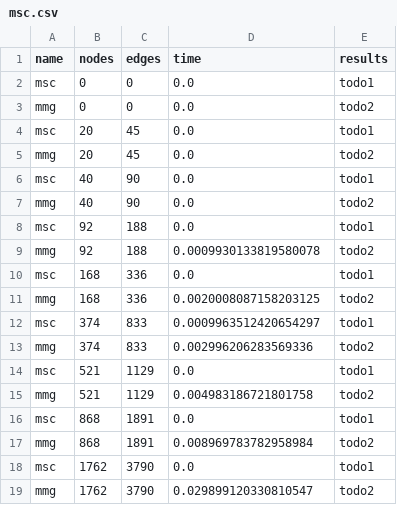
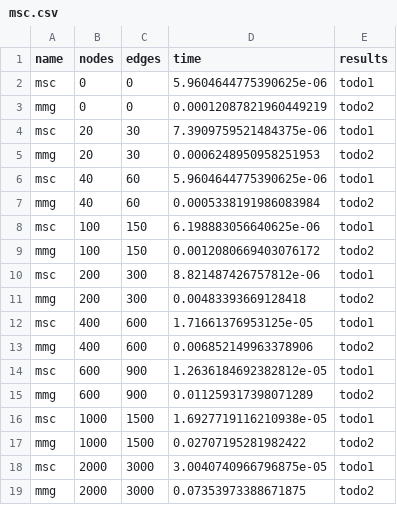
Before and after one commit to Ale96Pa/graph_validation, a CSV file: msc.csv, drawn as a sheet; only a part is shown; the diff covers the shown part only.

```diff
--- a/msc.csv
+++ b/msc.csv
@@ -1,19 +1,19 @@
 name,nodes,edges,time,results
-msc,0,0,0.0,todo1
-mmg,0,0,0.0,todo2
-msc,20,45,0.0,todo1
-mmg,20,45,0.0,todo2
-msc,40,90,0.0,todo1
-mmg,40,90,0.0,todo2
-msc,92,188,0.0,todo1
-mmg,92,188,0.0009930133819580078,todo2
-msc,168,336,0.0,todo1
-mmg,168,336,0.0020008087158203125,todo2
-msc,374,833,0.0009963512420654297,todo1
-mmg,374,833,0.002996206283569336,todo2
-msc,521,1129,0.0,todo1
-mmg,521,1129,0.004983186721801758,todo2
-msc,868,1891,0.0,todo1
-mmg,868,1891,0.008969783782958984,todo2
-msc,1762,3790,0.0,todo1
-mmg,1762,3790,0.029899120330810547,todo2
+msc,0,0,5.9604644775390625e-06,todo1
+mmg,0,0,0.00012087821960449219,todo2
+msc,20,30,7.3909759521484375e-06,todo1
+mmg,20,30,0.0006248950958251953,todo2
+msc,40,60,5.9604644775390625e-06,todo1
+mmg,40,60,0.0005338191986083984,todo2
+msc,100,150,6.198883056640625e-06,todo1
+mmg,100,150,0.0012080669403076172,todo2
+msc,200,300,8.821487426757812e-06,todo1
+mmg,200,300,0.00483393669128418,todo2
+msc,400,600,1.71661376953125e-05,todo1
+mmg,400,600,0.006852149963378906,todo2
+msc,600,900,1.2636184692382812e-05,todo1
+mmg,600,900,0.011259317398071289,todo2
+msc,1000,1500,1.6927719116210938e-05,todo1
+mmg,1000,1500,0.02707195281982422,todo2
+msc,2000,3000,3.0040740966796875e-05,todo1
+mmg,2000,3000,0.07353973388671875,todo2
```
Also changed, not shown: 4 added rows and 12 edited cells elsewhere in this file, 4 other files.
